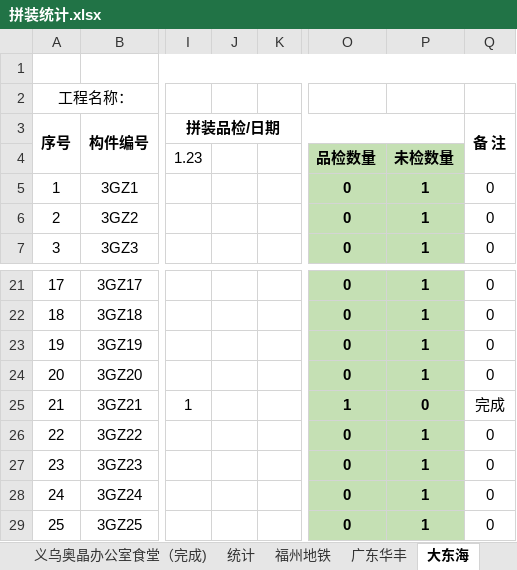
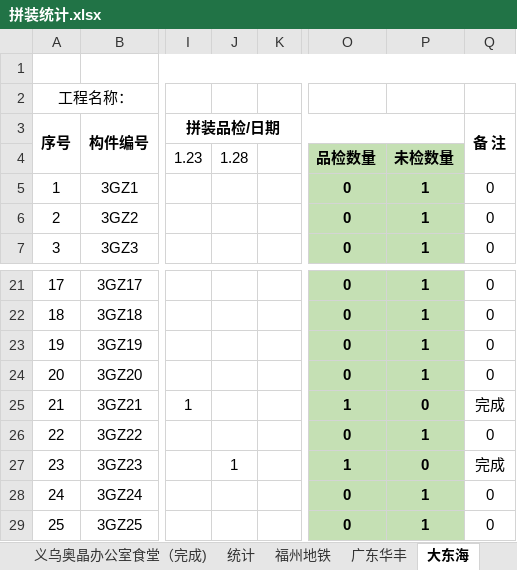
Before and after one commit to LuJZ1402/Upan, an Excel workbook: 拼装统计.xlsx, sheet 大东海, drawn as a sheet; only a part is shown, gaps mark what is left out; values as stored, in another font and other column widths than the file's, no borders; the diff names each change by its address in the sheet, - before the commit and + after, or states it on an @@ line.

```diff
--- a/拼装统计.xlsx (sheet 大东海)
+++ b/拼装统计.xlsx (sheet 大东海)
-J4: (empty)
+J4: 1.28
-J27: (empty)
+J27: 1
-O27: 0
+O27: 1
-P27: 1
+P27: 0
-Q27 (备 注): 0
+Q27 (备 注): 完成
```
Also changed, not shown: sheet 广东华丰, hidden cells.
